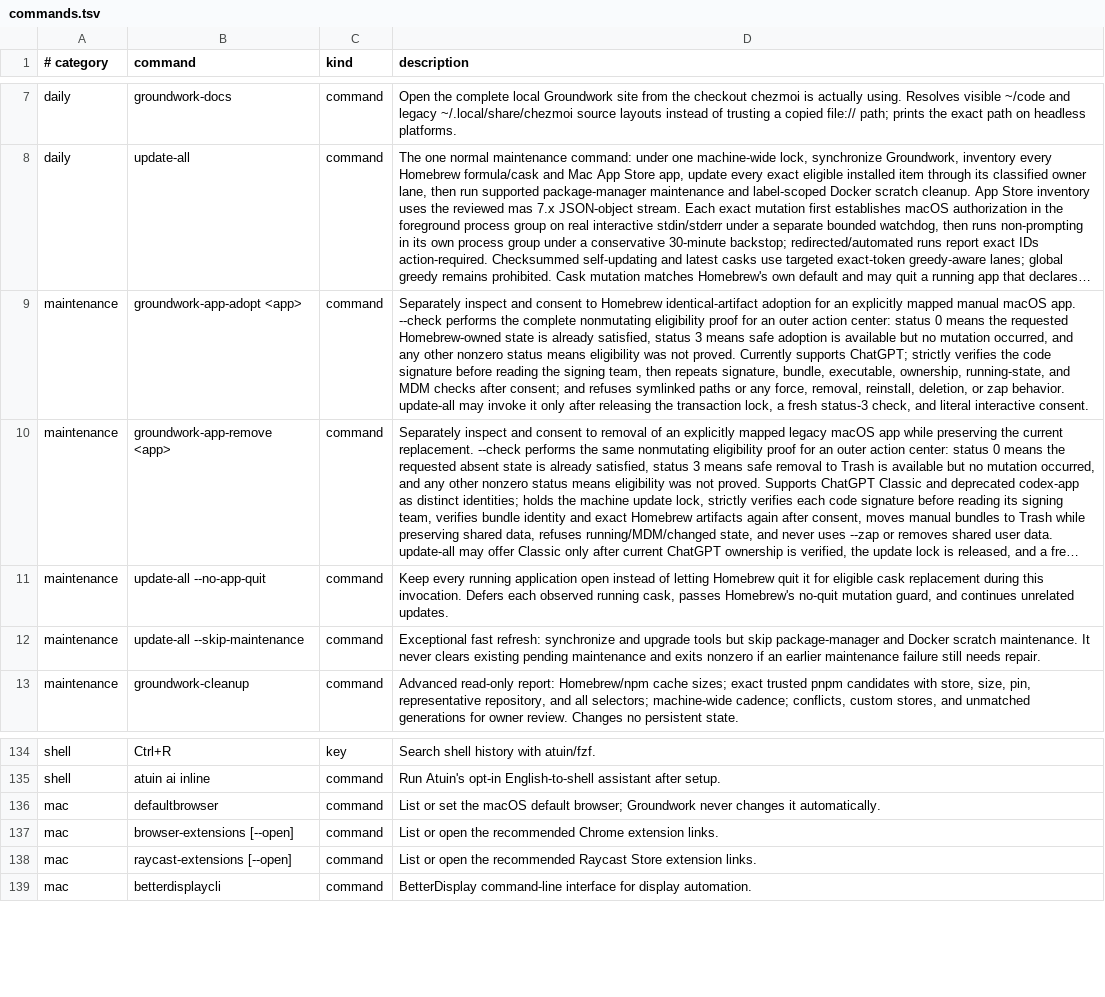
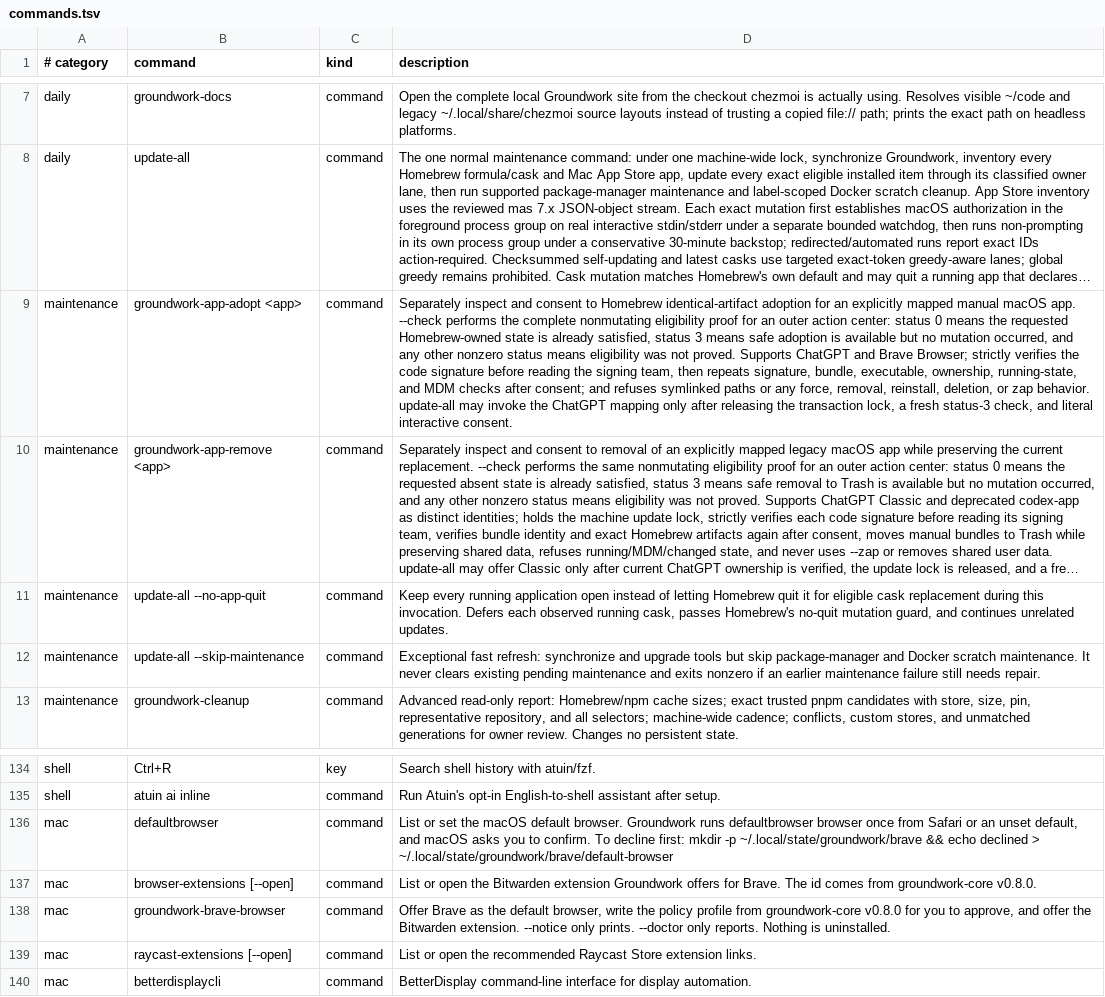
Before and after one commit to jasondockery/groundwork-mac, a TSV file: home/dot_local/share/groundwork/commands.tsv, drawn as a sheet; only a part is shown, gaps mark what is left out; long unchanged cells end in …; the diff names each change by its address in the sheet, - before the commit and + after, or states it on an @@ line.

Commit message:
feat: make Brave the default browser on desktop Macs (#73)
Installs Brave on desktop Macs, applies the groundwork-core v0.8.0 policy profile, and switches the default to Brave once when it is Safari or unset (macOS confirms). Chrome is no longer Groundwork-managed and is not removed. Closes #72.

```diff
--- a/home/dot_local/share/groundwork/commands.tsv
+++ b/home/dot_local/share/groundwork/commands.tsv
-D9 (description): …not proved. Currently supports ChatGPT; strictly verifies the code signature before reading the signing team, then repeats signature, bundle, executable, ownership, running-state, and MDM checks after consent; and refuses symlinked paths or any force, removal, reinstall, deletion, or zap behavior. update-all may invoke it only after…
+D9 (description): …not proved. Supports ChatGPT and Brave Browser; strictly verifies the code signature before reading the signing team, then repeats signature, bundle, executable, ownership, running-state, and MDM checks after consent; and refuses symlinked paths or any force, removal, reinstall, deletion, or zap behavior. update-all may invoke the ChatGPT mapping only after…
-D136 (description): …macOS default browser; Groundwork never changes it automatically.
+D136 (description): …macOS default browser. Groundwork runs defaultbrowser browser once from Safari or an unset default, and macOS asks you to confirm. To decline first: mkdir -p ~/.local/state/groundwork/brave && echo declined > ~/.local/state/groundwork/brave/default-browser
-D137 (description): …open the recommended Chrome extension links.
+D137 (description): …open the Bitwarden extension Groundwork offers for Brave. The id comes from groundwork-core v0.8.0.
+row 138: mac | groundwork-brave-browser | command | Offer Brave as the default browser, write the policy profile from groundwork-core v0.8.0 for you to approve, and offer the Bitwarden extension. --notice only prints. --doctor only reports. Nothing is uninstalled.
```
Also changed, not shown: data/docs-command-surfaces.tsv, data/docs-coverage.tsv, 40 other files.
